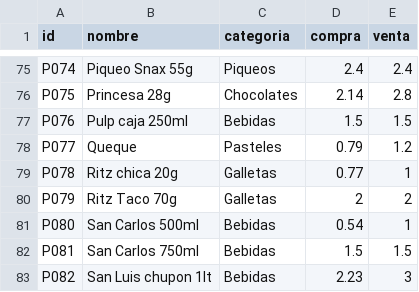
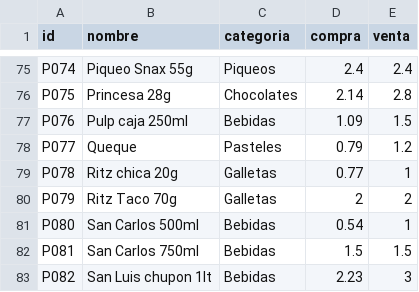
Before and after one commit to rujean/botin, a CSV file: productos.csv, drawn as a sheet; only a part is shown, gaps mark what is left out.

Commit message:
Add files via upload

```diff
--- a/productos.csv
+++ b/productos.csv
@@ -76,3 +76,3 @@ P074;Piqueo Snax 55g;Piqueos;2.4;2.4
 P075;Princesa 28g;Chocolates;2.14;2.8
-P076;Pulp caja 250ml;Bebidas;1.5;1.5
+P076;Pulp caja 250ml;Bebidas;1.09;1.5
 P077;Queque;Pasteles;0.79;1.2
```
